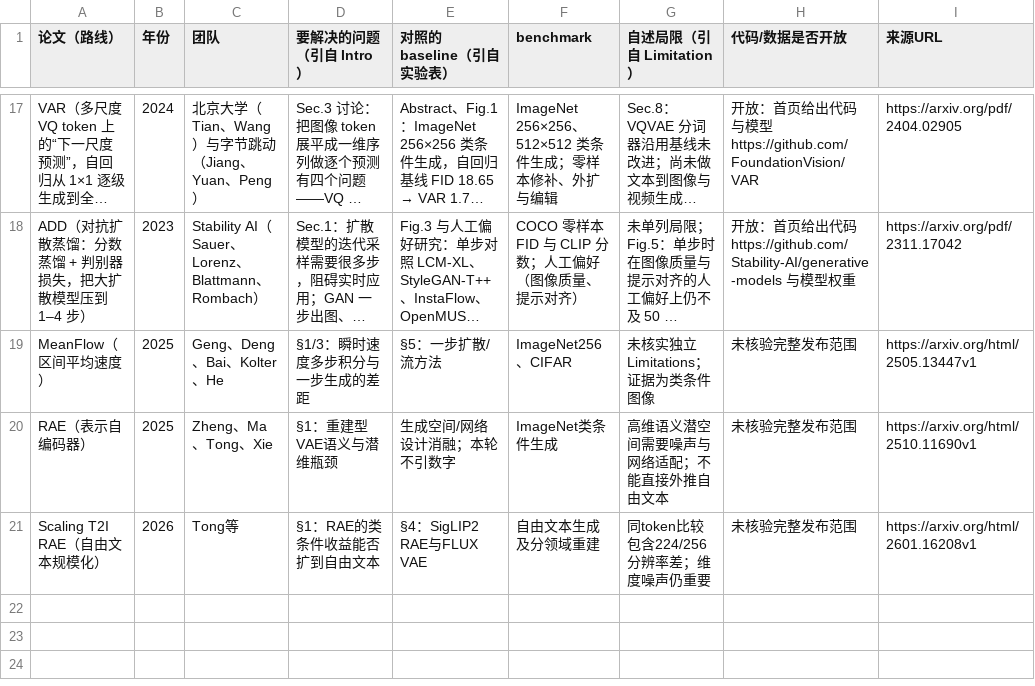
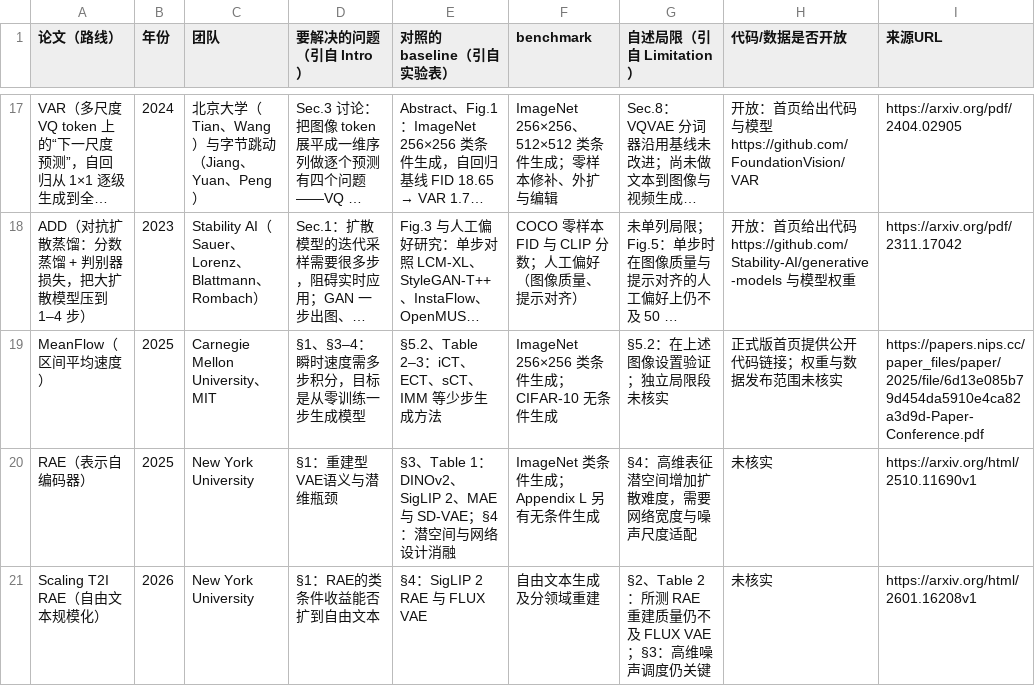
Before and after one commit to hk865/my-knowledge-data-base, a CSV file: multimodal/fields/generation/synthesis.csv, drawn as a sheet; only a part is shown, gaps mark what is left out; long unchanged cells end in …; the diff names each change by its address in the sheet, - before the commit and + after, or states it on an @@ line.

Commit message:
Correct multimodal facts, synthesis tables, and cross-topic entries

```diff
--- a/multimodal/fields/generation/synthesis.csv
+++ b/multimodal/fields/generation/synthesis.csv
-C19 (团队): Geng、Deng、Bai、Kolter、He
+C19 (团队): Carnegie Mellon University、MIT
-D19 (要解决的问题（引自 Intro）): §1/3：瞬时速度多步积分与一步生成的差距
+D19 (要解决的问题（引自 Intro）): §1、§3–4：瞬时速度需多步积分，目标是从零训练一步生成模型
-E19 (对照的 baseline（引自实验表）): §5：一步扩散/流方法
+E19 (对照的 baseline（引自实验表）): §5.2、Table 2–3：iCT、ECT、sCT、IMM 等少步生成方法
-F19 (benchmark): ImageNet256、CIFAR
+F19 (benchmark): ImageNet 256×256 类条件生成；CIFAR-10 无条件生成
-G19 (自述局限（引自 Limitation）): 未核实独立Limitations；证据为类条件图像
+G19 (自述局限（引自 Limitation）): §5.2：在上述图像设置验证；独立局限段未核实
-H19 (代码/数据是否开放): 未核验完整发布范围
+H19 (代码/数据是否开放): 正式版首页提供公开代码链接；权重与数据发布范围未核实
-I19 (来源URL): https://arxiv.org/html/2505.13447v1
+I19 (来源URL): https://papers.nips.cc/paper_files/paper/2025/file/6d13e085b79d454da5910e4ca82a3d9d-Paper-Conference.pdf
-C20 (团队): Zheng、Ma、Tong、Xie
+C20 (团队): New York University
-E20 (对照的 baseline（引自实验表）): 生成空间/网络设计消融；本轮不引数字
+E20 (对照的 baseline（引自实验表）): §3、Table 1：DINOv2、SigLIP 2、MAE 与 SD-VAE；§4：潜空间与网络设计消融
-F20 (benchmark): ImageNet类条件生成
+F20 (benchmark): ImageNet 类条件生成；Appendix L 另有无条件生成
-G20 (自述局限（引自 Limitation）): 高维语义潜空间需要噪声与网络适配；不能直接外推自由文本
+G20 (自述局限（引自 Limitation）): §4：高维表征潜空间增加扩散难度，需要网络宽度与噪声尺度适配
-H20:H21 (代码/数据是否开放): 未核验完整发布范围
+H20:H21 (代码/数据是否开放): 未核实
-C21 (团队): Tong等
+C21 (团队): New York University
-E21 (对照的 baseline（引自实验表）): §4：SigLIP2 RAE与FLUX VAE
+E21 (对照的 baseline（引自实验表）): §4：SigLIP 2 RAE 与 FLUX VAE
-G21 (自述局限（引自 Limitation）): 同token比较包含224/256分辨率差；维度噪声仍重要
+G21 (自述局限（引自 Limitation）): §2、Table 2：所测 RAE 重建质量仍不及 FLUX VAE；§3：高维噪声调度仍关键
```
Also changed, not shown: multimodal/fields/alignment/synthesis.csv, multimodal/fields/video-temporal/synthesis.csv, 55 other files.
